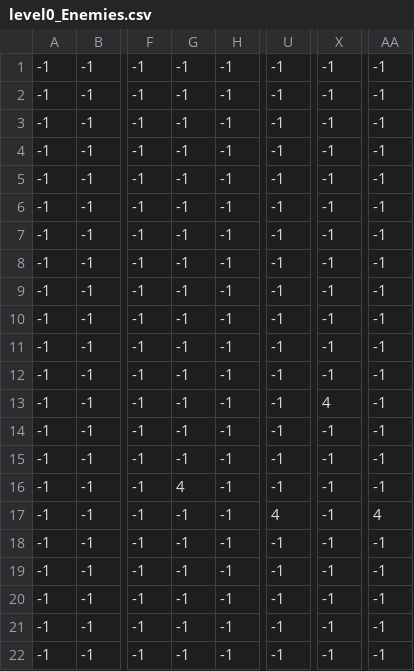
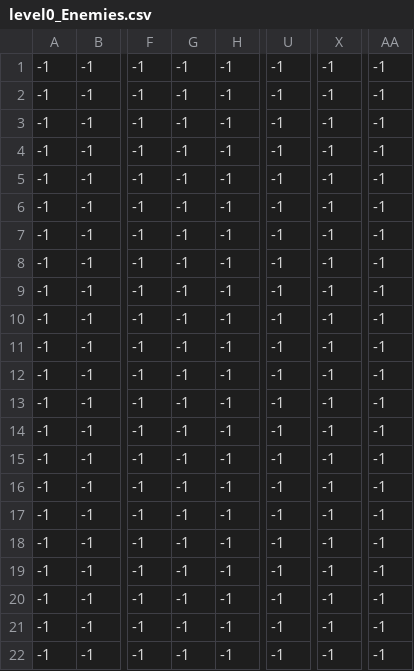
Before and after one commit to LaurentFE/zelda-pygame-training, a CSV file: map/level0_Enemies.csv, drawn as a sheet; only a part is shown, gaps mark what is left out; the diff names each change by its address in the sheet, - before the commit and + after, or states it on an @@ line.

Commit message:
Fixed hurt pushback going full speed at the last frame instead of stopping (both Player and Enemy)
Reduced number of monsters on the level

```diff
--- a/map/level0_Enemies.csv
+++ b/map/level0_Enemies.csv
-X13: 4
+X13: -1
-G16: 4
+G16: -1
-U17: 4
+U17: -1
-AA17: 4
+AA17: -1
```
Also changed, not shown: 2 other files.
